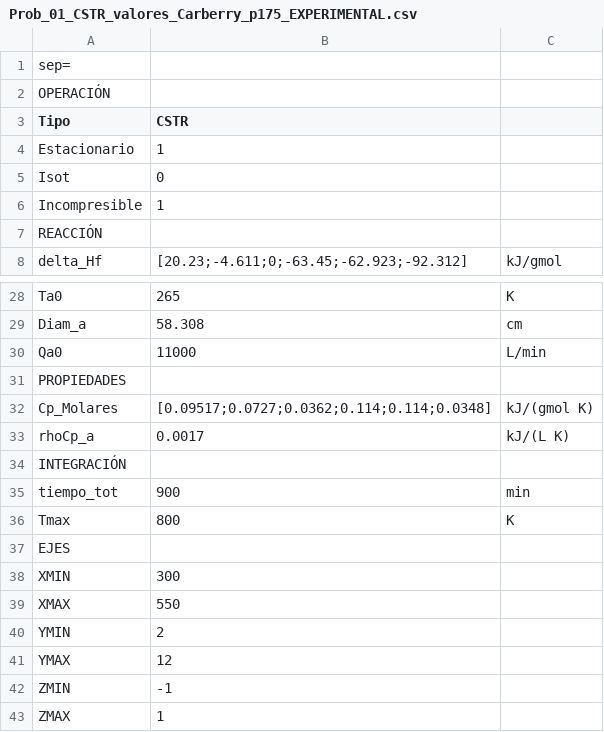
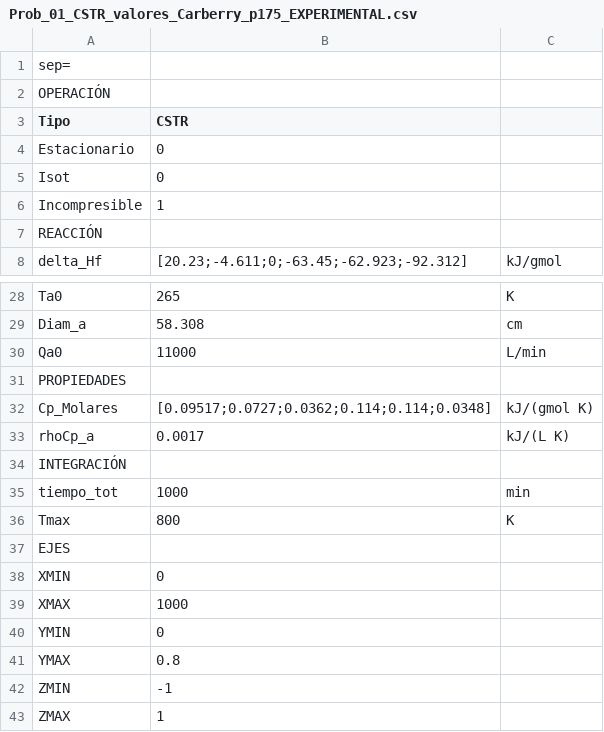
Before and after one commit to santiago-salas-v/ir-problemas, a CSV file: DATA/Prob_01_CSTR_valores_Carberry_p175_EXPERIMENTAL.csv, drawn as a sheet; only a part is shown, gaps mark what is left out.

```diff
--- a/DATA/Prob_01_CSTR_valores_Carberry_p175_EXPERIMENTAL.csv
+++ b/DATA/Prob_01_CSTR_valores_Carberry_p175_EXPERIMENTAL.csv
@@ -3,3 +3,3 @@ OPERACIÓN||
 Tipo|CSTR|
-Estacionario|1|
+Estacionario|0|
 Isot|0|
@@ -34,9 +34,9 @@ rhoCp_a|0.0017|kJ/(L K)
 INTEGRACIÓN||
-tiempo_tot|         900|min
+tiempo_tot|1000|min
 Tmax|800|K
 EJES||
-XMIN|         300|
-XMAX|         550|
-YMIN|           2|
-YMAX|          12|
+XMIN|           0|
+XMAX|        1000|
+YMIN|           0|
+YMAX|         0.8|
 ZMIN|          -1|
```
Also changed, not shown: DATA/Prob_01_CSTR_valores_Carberry_p175.csv, DATA/Prob_02_PFR_valores_Carberry_p175_EXPERIMENTAL.csv, 2 other files.
